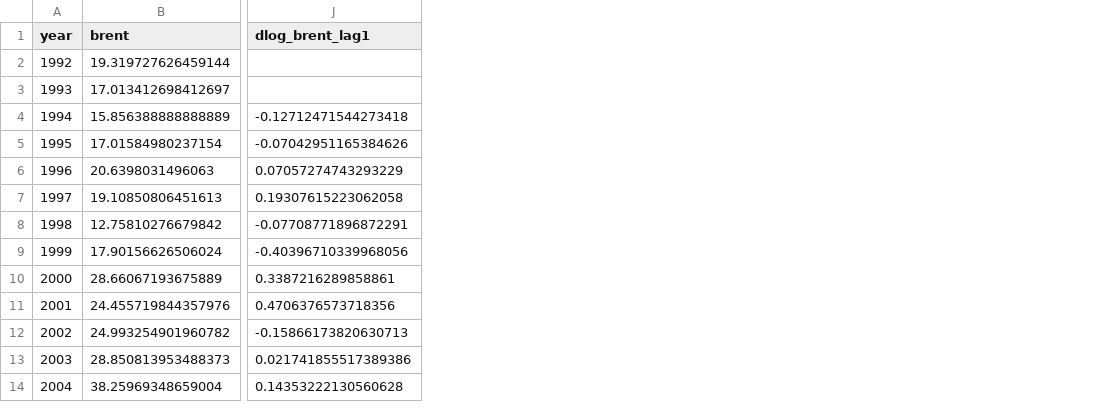
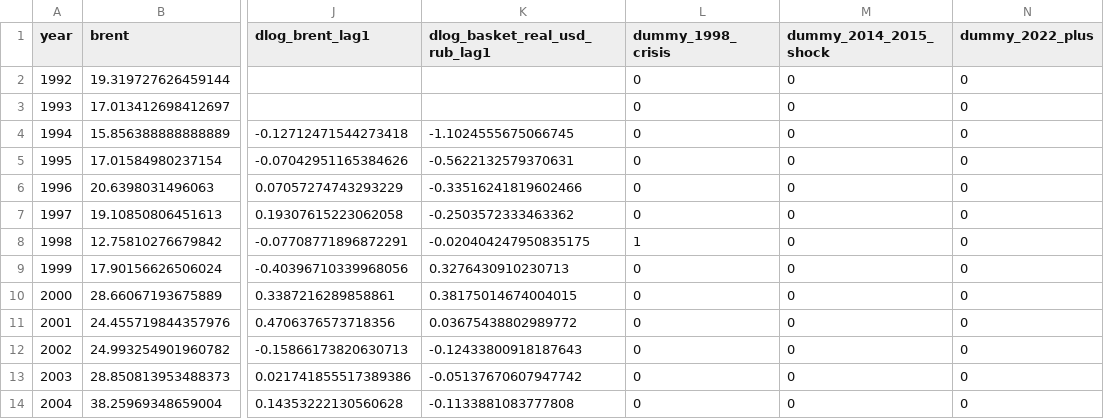
Before and after one commit to strawberrynka/rub-brent-model, a CSV file: data/processed/final_dataset.csv, drawn as a sheet; only a part is shown, gaps mark what is left out; the diff names each change by its address in the sheet, - before the commit and + after, or states it on an @@ line.

```diff
--- a/data/processed/final_dataset.csv
+++ b/data/processed/final_dataset.csv
+column K (dlog_basket_real_usd_rub_lag1), rows 4-14: -1.1024555675066745 | -0.5622132579370631 | -0.33516241819602466 | -0.2503572333463362 | -0.020404247950835175 | 0.3276430910230713 | 0.38175014674004015 | 0.03675438802989772 | -0.12433800918187643 | -0.05137670607947742 | -0.1133881083777808
+column L (dummy_1998_crisis), rows 2-14: 0 | 0 | 0 | 0 | 0 | 0 | 1 | 0 | 0 | 0 | 0 | 0 | 0
+column M (dummy_2014_2015_shock), rows 2-14: all 0
+column N (dummy_2022_plus), rows 2-14: all 0
```
Also changed, not shown: data/raw/brent_fred_raw.csv, outputs/tables/correlation_matrix.csv, 21 other files.
